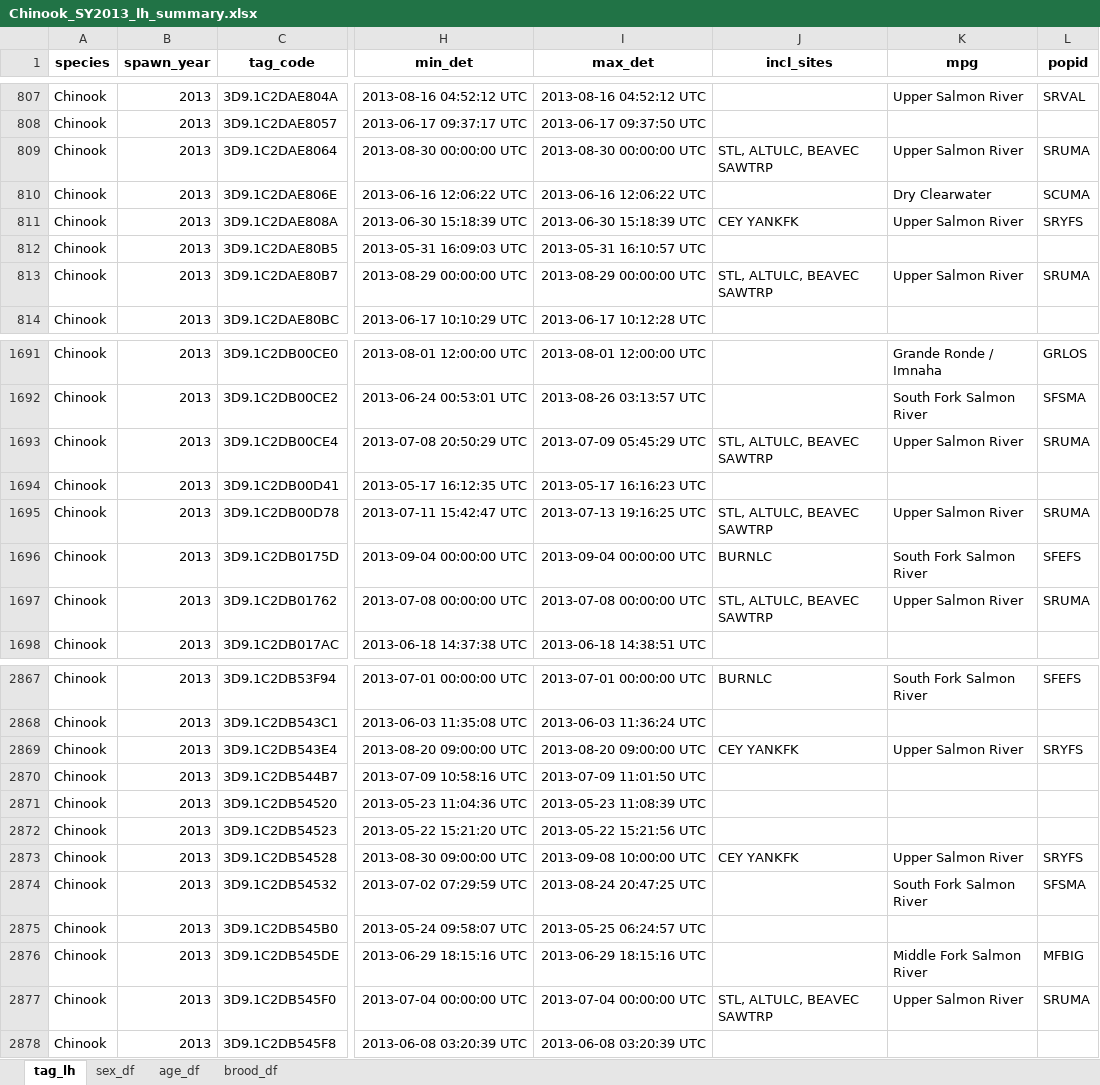
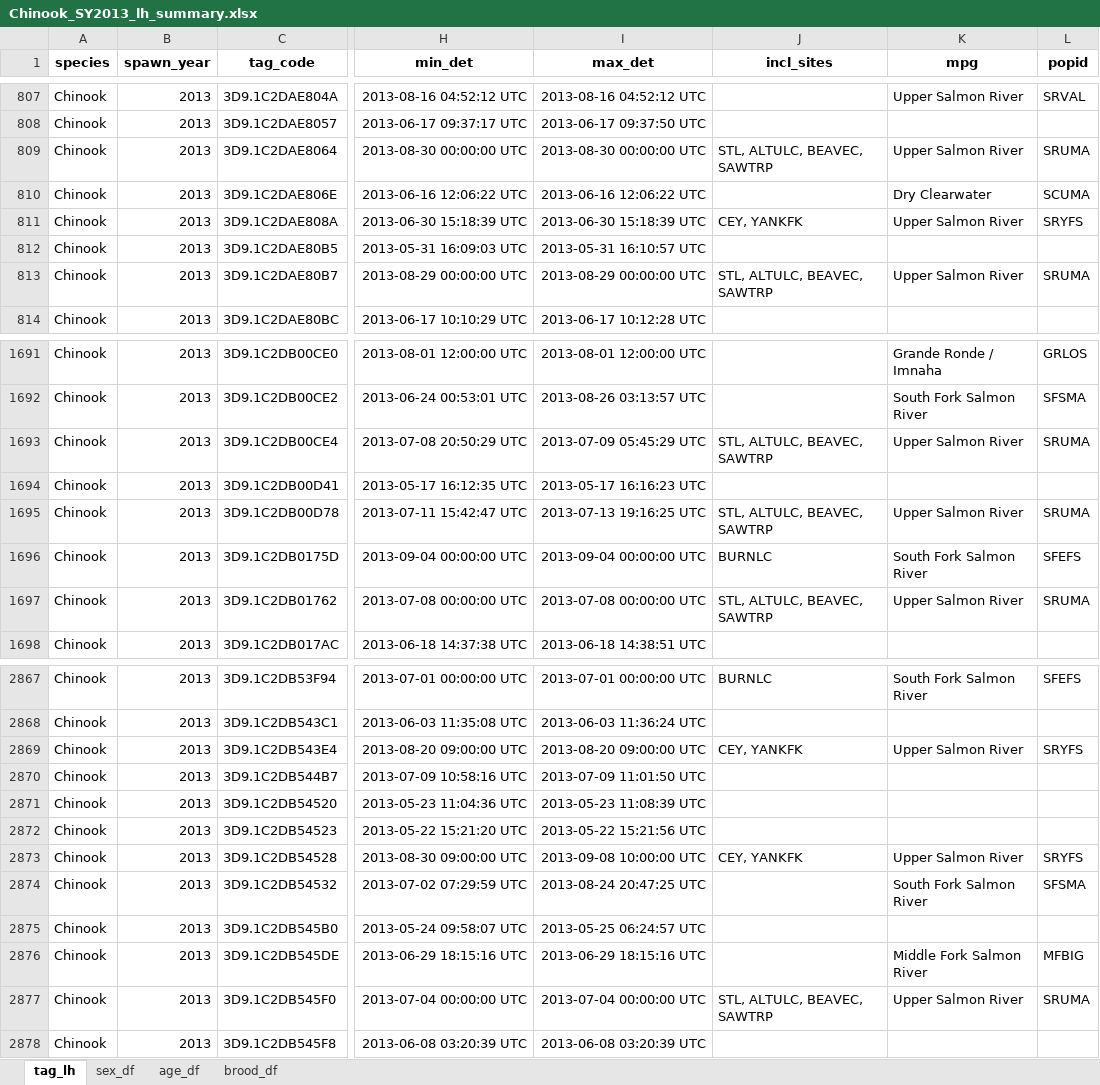
Before and after one commit to NPTfisheries/SnakeRiverFishStatus, an Excel workbook: output/life_history/Chinook_SY2013_lh_summary.xlsx, sheet tag_lh, drawn as a sheet; only a part is shown, gaps mark what is left out; values as stored, in another font and other column widths than the file's, no borders; the diff covers the shown part only; the diff names each change by its address in the sheet, - before the commit and + after, or states it on an @@ line.

Commit message:
re-ran lh summaries after fixing incl_sites

```diff
--- a/output/life_history/Chinook_SY2013_lh_summary.xlsx (sheet tag_lh)
+++ b/output/life_history/Chinook_SY2013_lh_summary.xlsx (sheet tag_lh)
-J809 (incl_sites): STL, ALTULC, BEAVEC SAWTRP
+J809 (incl_sites): STL, ALTULC, BEAVEC, SAWTRP
-J811 (incl_sites): CEY YANKFK
+J811 (incl_sites): CEY, YANKFK
-J813 (incl_sites): STL, ALTULC, BEAVEC SAWTRP
+J813 (incl_sites): STL, ALTULC, BEAVEC, SAWTRP
-J1693 (incl_sites): STL, ALTULC, BEAVEC SAWTRP
+J1693 (incl_sites): STL, ALTULC, BEAVEC, SAWTRP
-J1695 (incl_sites): STL, ALTULC, BEAVEC SAWTRP
+J1695 (incl_sites): STL, ALTULC, BEAVEC, SAWTRP
-J1697 (incl_sites): STL, ALTULC, BEAVEC SAWTRP
+J1697 (incl_sites): STL, ALTULC, BEAVEC, SAWTRP
-J2869 (incl_sites): CEY YANKFK
+J2869 (incl_sites): CEY, YANKFK
-J2873 (incl_sites): CEY YANKFK
+J2873 (incl_sites): CEY, YANKFK
-J2877 (incl_sites): STL, ALTULC, BEAVEC SAWTRP
+J2877 (incl_sites): STL, ALTULC, BEAVEC, SAWTRP
```
Also changed, not shown: 103 edited cells elsewhere in this sheet, output/life_history/Chinook_SY2012_lh_summary.xlsx, output/life_history/Chinook_SY2016_lh_summary.xlsx, 25 other files.
